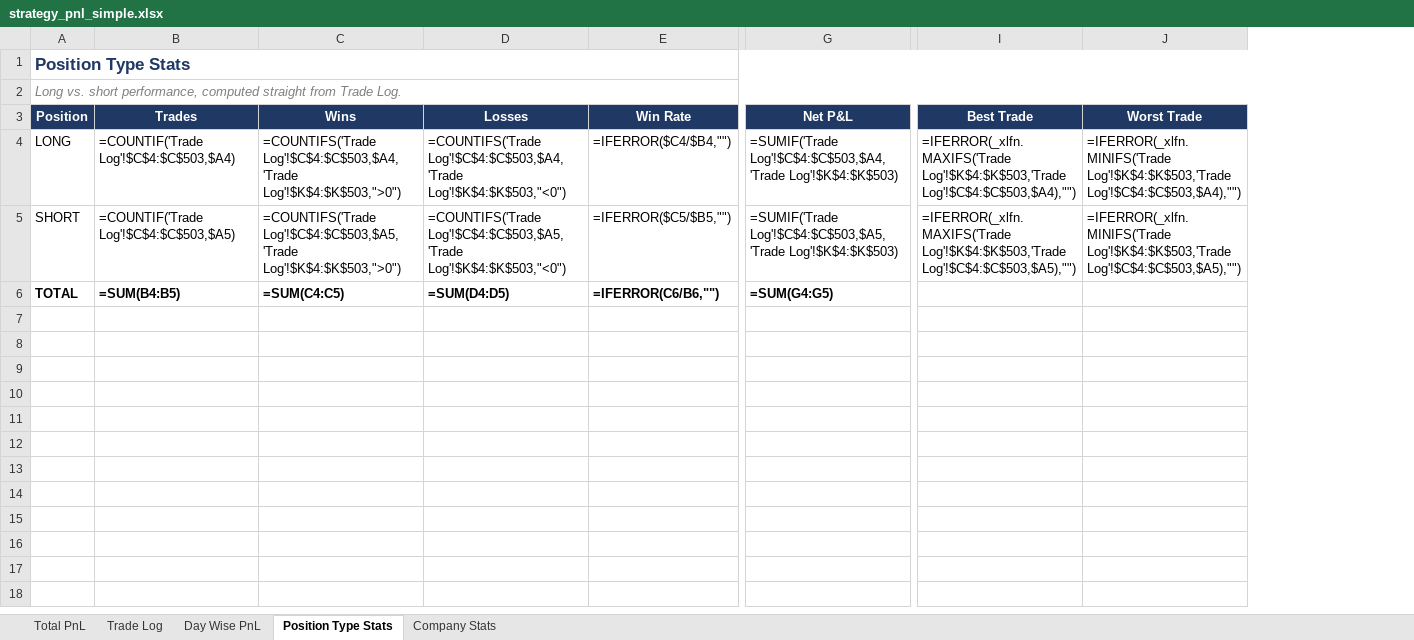
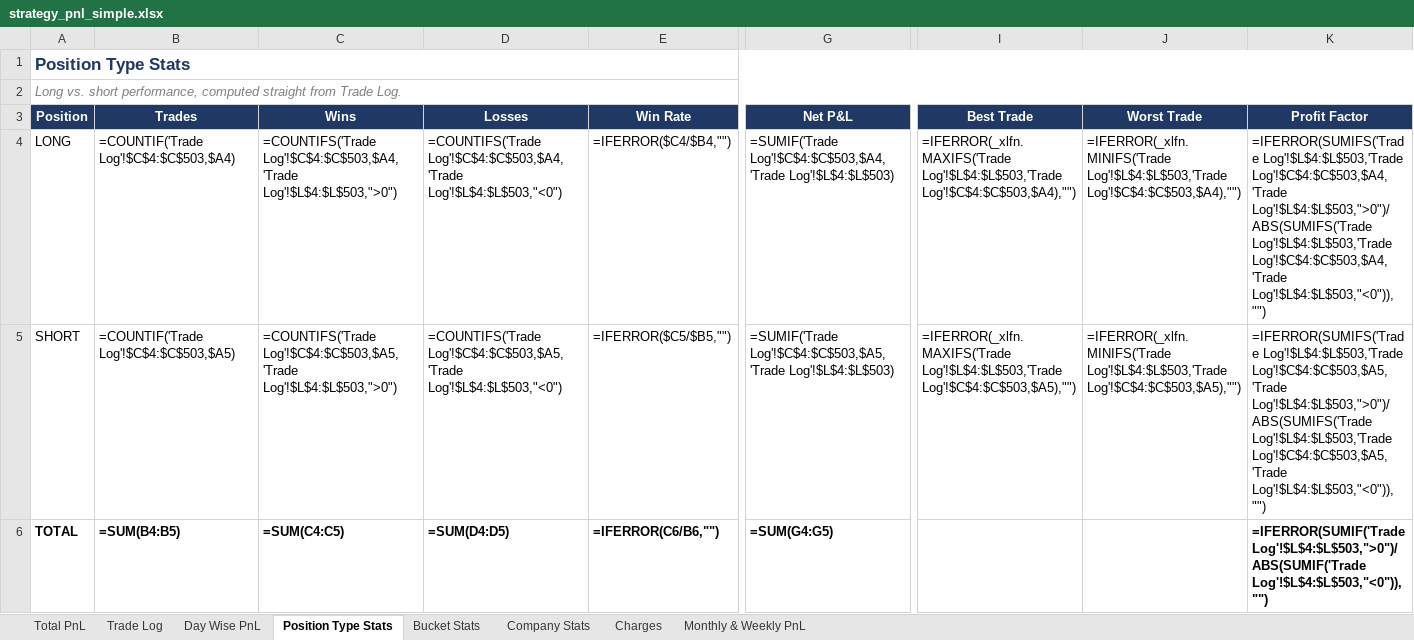
Before and after one commit to rashil0904/volume-daily, an Excel workbook: results/strategy_pnl_simple.xlsx, sheet Position Type Stats, drawn as a sheet; only a part is shown, gaps mark what is left out; values as stored, in another font and other column widths than the file's, no borders; formulas without a stored value are shown as written; the diff names each change by its address in the sheet, - before the commit and + after, or states it on an @@ line.

```diff
--- a/results/strategy_pnl_simple.xlsx (sheet Position Type Stats)
+++ b/results/strategy_pnl_simple.xlsx (sheet Position Type Stats)
+sheet tab: Bucket Stats
+sheet tab: Charges
+sheet tab: Monthly & Weekly PnL
+column K (Profit Factor), rows 4-6: =IFERROR(SUMIFS('Trade Log'!$L$4:$L$503,'Trade Log'!$C$4:$C$503,$A4,'Trade Log'!$L$4:$L$503,">0")/ABS(SUMIFS('Trade Log'!$L$4:$L$503,'Trade Log'!$C$4:$C$503,$A4,'Trade Log'!$L$4:$L$503,"<0")),"") | =IFERROR(SUMIFS('Trade Log'!$L$4:$L$503,'Trade Log'!$C$4:$C$503,$A5,'Trade Log'!$L$4:$L$503,">0")/ABS(SUMIFS('Trade Log'!$L$4:$L$503,'Trade Log'!$C$4:$C$503,$A5,'Trade Log'!$L$4:$L$503,"<0")),"") | =IFERROR(SUMIF('Trade Log'!$L$4:$L$503,">0")/ABS(SUMIF('Trade Log'!$L$4:$L$503,"<0")),"")
-C4 (Wins): =COUNTIFS('Trade Log'!$C$4:$C$503,$A4,'Trade Log'!$K$4:$K$503,">0")
+C4 (Wins): =COUNTIFS('Trade Log'!$C$4:$C$503,$A4,'Trade Log'!$L$4:$L$503,">0")
-D4 (Losses): =COUNTIFS('Trade Log'!$C$4:$C$503,$A4,'Trade Log'!$K$4:$K$503,"<0")
+D4 (Losses): =COUNTIFS('Trade Log'!$C$4:$C$503,$A4,'Trade Log'!$L$4:$L$503,"<0")
-G4 (Net P&L): =SUMIF('Trade Log'!$C$4:$C$503,$A4,'Trade Log'!$K$4:$K$503)
+G4 (Net P&L): =SUMIF('Trade Log'!$C$4:$C$503,$A4,'Trade Log'!$L$4:$L$503)
-I4 (Best Trade): =IFERROR(_xlfn.MAXIFS('Trade Log'!$K$4:$K$503,'Trade Log'!$C$4:$C$503,$A4),"")
+I4 (Best Trade): =IFERROR(_xlfn.MAXIFS('Trade Log'!$L$4:$L$503,'Trade Log'!$C$4:$C$503,$A4),"")
-J4 (Worst Trade): =IFERROR(_xlfn.MINIFS('Trade Log'!$K$4:$K$503,'Trade Log'!$C$4:$C$503,$A4),"")
+J4 (Worst Trade): =IFERROR(_xlfn.MINIFS('Trade Log'!$L$4:$L$503,'Trade Log'!$C$4:$C$503,$A4),"")
-C5 (Wins): =COUNTIFS('Trade Log'!$C$4:$C$503,$A5,'Trade Log'!$K$4:$K$503,">0")
+C5 (Wins): =COUNTIFS('Trade Log'!$C$4:$C$503,$A5,'Trade Log'!$L$4:$L$503,">0")
-D5 (Losses): =COUNTIFS('Trade Log'!$C$4:$C$503,$A5,'Trade Log'!$K$4:$K$503,"<0")
+D5 (Losses): =COUNTIFS('Trade Log'!$C$4:$C$503,$A5,'Trade Log'!$L$4:$L$503,"<0")
-G5 (Net P&L): =SUMIF('Trade Log'!$C$4:$C$503,$A5,'Trade Log'!$K$4:$K$503)
+G5 (Net P&L): =SUMIF('Trade Log'!$C$4:$C$503,$A5,'Trade Log'!$L$4:$L$503)
-I5 (Best Trade): =IFERROR(_xlfn.MAXIFS('Trade Log'!$K$4:$K$503,'Trade Log'!$C$4:$C$503,$A5),"")
+I5 (Best Trade): =IFERROR(_xlfn.MAXIFS('Trade Log'!$L$4:$L$503,'Trade Log'!$C$4:$C$503,$A5),"")
-J5 (Worst Trade): =IFERROR(_xlfn.MINIFS('Trade Log'!$K$4:$K$503,'Trade Log'!$C$4:$C$503,$A5),"")
+J5 (Worst Trade): =IFERROR(_xlfn.MINIFS('Trade Log'!$L$4:$L$503,'Trade Log'!$C$4:$C$503,$A5),"")
```
Also changed, not shown: sheet Trade Log, sheet Day Wise PnL, sheet Company Stats, sheet Total PnL, charts or pictures, 2 other files.
